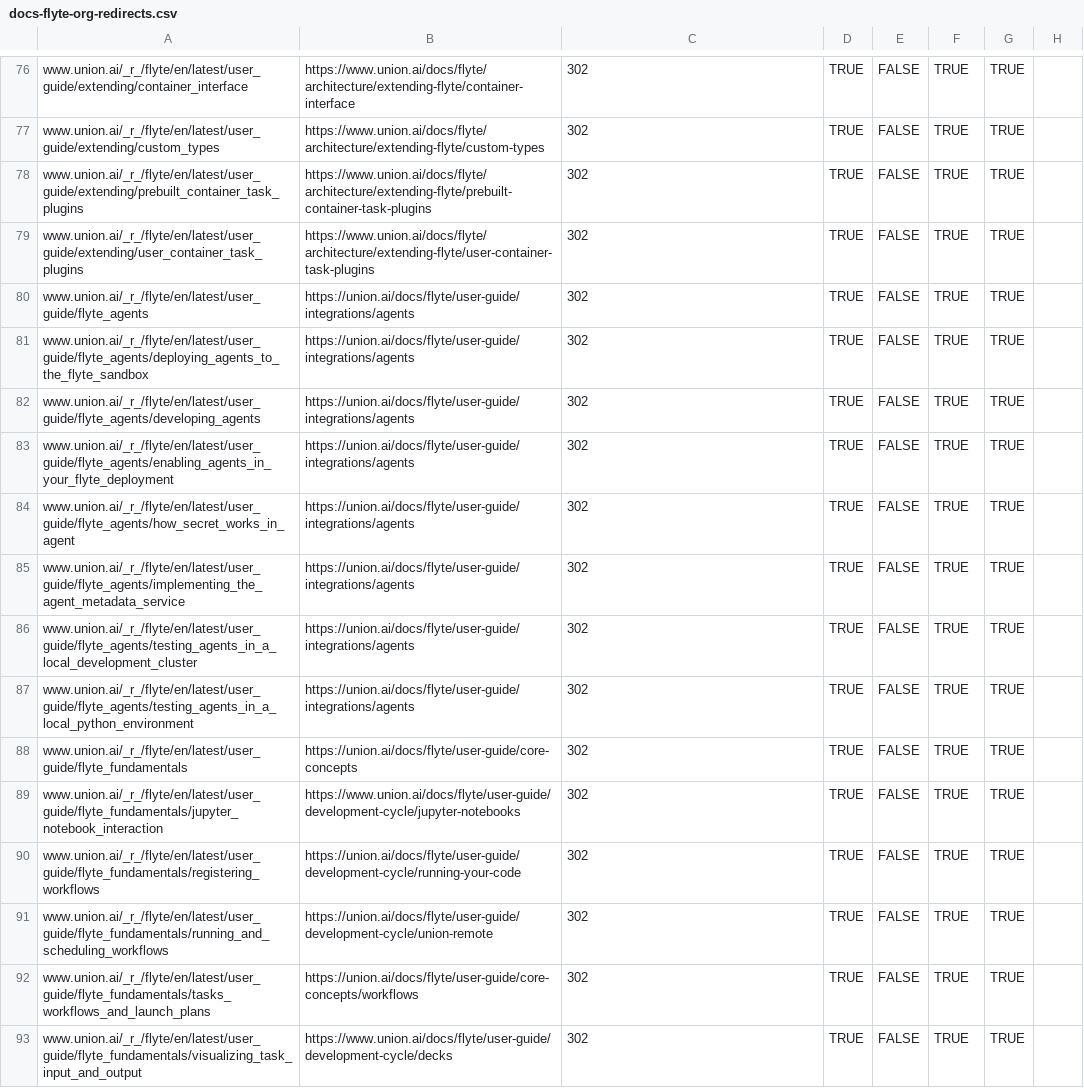
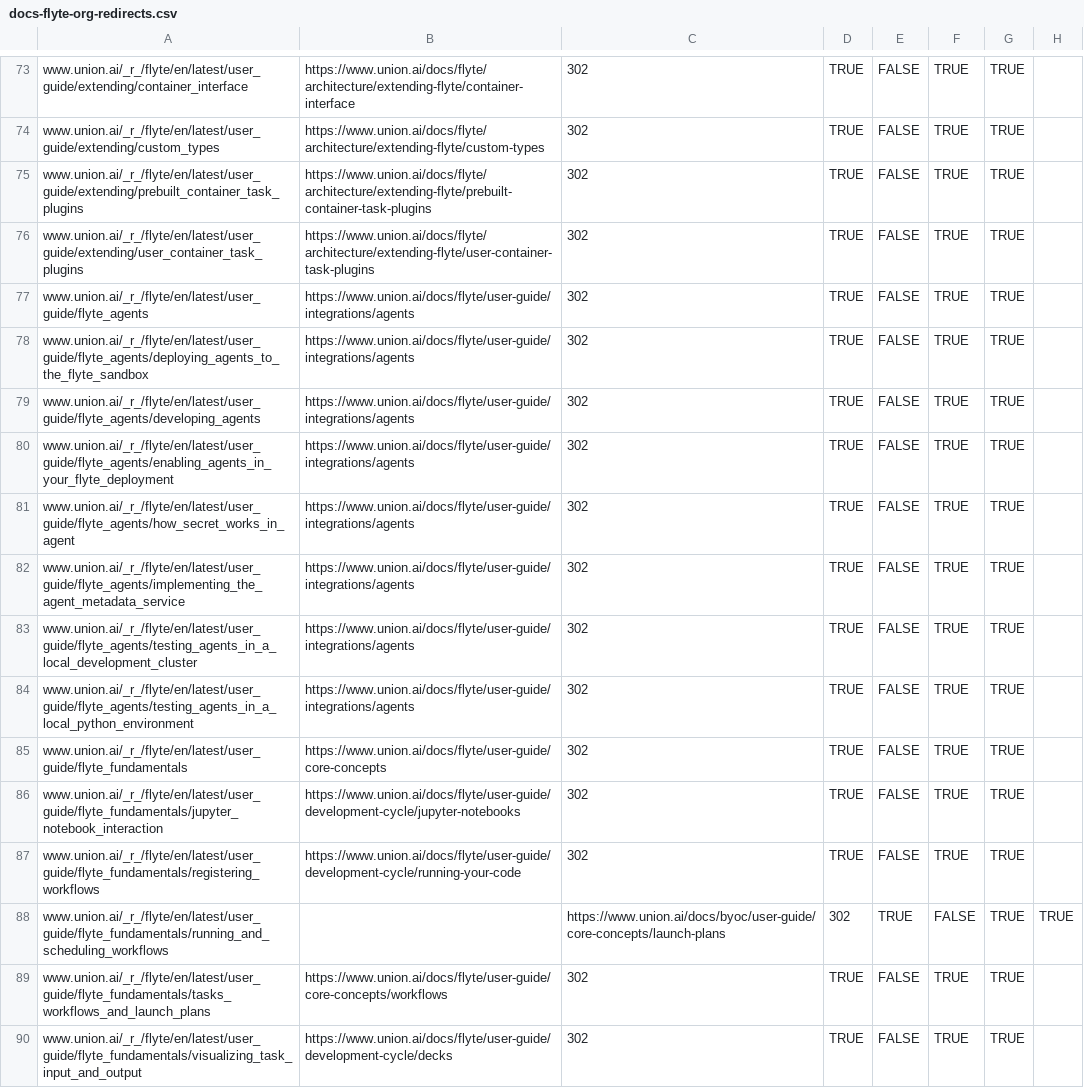
Before and after one commit to unionai/unionai-docs, a CSV file: docs-flyte-org-redirects.csv, drawn as a sheet; only a part is shown, gaps mark what is left out; the diff covers the shown part only.

Commit message:
clean up

```diff
--- a/docs-flyte-org-redirects.csv
+++ b/docs-flyte-org-redirects.csv
@@ -79,15 +76,15 @@ www.union.ai/_r_/flyte/en/latest/user_guide/extending/prebuilt_container_task_pl
 www.union.ai/_r_/flyte/en/latest/user_guide/extending/user_container_task_plugins,https://www.union.ai/docs/flyte/architecture/extending-flyte/user-container-task-plugins,302,TRUE,FALSE,TRUE,TRUE
-www.union.ai/_r_/flyte/en/latest/user_guide/flyte_agents,https://union.ai/docs/flyte/user-guide/integrations/agents,302,TRUE,FALSE,TRUE,TRUE
-www.union.ai/_r_/flyte/en/latest/user_guide/flyte_agents/deploying_agents_to_the_flyte_sandbox,https://union.ai/docs/flyte/user-guide/integrations/agents,302,TRUE,FALSE,TRUE,TRUE
-www.union.ai/_r_/flyte/en/latest/user_guide/flyte_agents/developing_agents,https://union.ai/docs/flyte/user-guide/integrations/agents,302,TRUE,FALSE,TRUE,TRUE
-www.union.ai/_r_/flyte/en/latest/user_guide/flyte_agents/enabling_agents_in_your_flyte_deployment,https://union.ai/docs/flyte/user-guide/integrations/agents,302,TRUE,FALSE,TRUE,TRUE
-www.union.ai/_r_/flyte/en/latest/user_guide/flyte_agents/how_secret_works_in_agent,https://union.ai/docs/flyte/user-guide/integrations/agents,302,TRUE,FALSE,TRUE,TRUE
-www.union.ai/_r_/flyte/en/latest/user_guide/flyte_agents/implementing_the_agent_metadata_service,https://union.ai/docs/flyte/user-guide/integrations/agents,302,TRUE,FALSE,TRUE,TRUE
-www.union.ai/_r_/flyte/en/latest/user_guide/flyte_agents/testing_agents_in_a_local_development_cluster,https://union.ai/docs/flyte/user-guide/integrations/agents,302,TRUE,FALSE,TRUE,TRUE
-www.union.ai/_r_/flyte/en/latest/user_guide/flyte_agents/testing_agents_in_a_local_python_environment,https://union.ai/docs/flyte/user-guide/integrations/agents,302,TRUE,FALSE,TRUE,TRUE
-www.union.ai/_r_/flyte/en/latest/user_guide/flyte_fundamentals,https://union.ai/docs/flyte/user-guide/core-concepts,302,TRUE,FALSE,TRUE,TRUE
+www.union.ai/_r_/flyte/en/latest/user_guide/flyte_agents,https://www.union.ai/docs/flyte/user-guide/integrations/agents,302,TRUE,FALSE,TRUE,TRUE
+www.union.ai/_r_/flyte/en/latest/user_guide/flyte_agents/deploying_agents_to_the_flyte_sandbox,https://www.union.ai/docs/flyte/user-guide/integrations/agents,302,TRUE,FALSE,TRUE,TRUE
+www.union.ai/_r_/flyte/en/latest/user_guide/flyte_agents/developing_agents,https://www.union.ai/docs/flyte/user-guide/integrations/agents,302,TRUE,FALSE,TRUE,TRUE
+www.union.ai/_r_/flyte/en/latest/user_guide/flyte_agents/enabling_agents_in_your_flyte_deployment,https://www.union.ai/docs/flyte/user-guide/integrations/agents,302,TRUE,FALSE,TRUE,TRUE
+www.union.ai/_r_/flyte/en/latest/user_guide/flyte_agents/how_secret_works_in_agent,https://www.union.ai/docs/flyte/user-guide/integrations/agents,302,TRUE,FALSE,TRUE,TRUE
+www.union.ai/_r_/flyte/en/latest/user_guide/flyte_agents/implementing_the_agent_metadata_service,https://www.union.ai/docs/flyte/user-guide/integrations/agents,302,TRUE,FALSE,TRUE,TRUE
+www.union.ai/_r_/flyte/en/latest/user_guide/flyte_agents/testing_agents_in_a_local_development_cluster,https://www.union.ai/docs/flyte/user-guide/integrations/agents,302,TRUE,FALSE,TRUE,TRUE
+www.union.ai/_r_/flyte/en/latest/user_guide/flyte_agents/testing_agents_in_a_local_python_environment,https://www.union.ai/docs/flyte/user-guide/integrations/agents,302,TRUE,FALSE,TRUE,TRUE
+www.union.ai/_r_/flyte/en/latest/user_guide/flyte_fundamentals,https://www.union.ai/docs/flyte/user-guide/core-concepts,302,TRUE,FALSE,TRUE,TRUE
 www.union.ai/_r_/flyte/en/latest/user_guide/flyte_fundamentals/jupyter_notebook_interaction,https://www.union.ai/docs/flyte/user-guide/development-cycle/jupyter-notebooks,302,TRUE,FALSE,TRUE,TRUE
-www.union.ai/_r_/flyte/en/latest/user_guide/flyte_fundamentals/registering_workflows,https://union.ai/docs/flyte/user-guide/development-cycle/running-your-code,302,TRUE,FALSE,TRUE,TRUE
-www.union.ai/_r_/flyte/en/latest/user_guide/flyte_fundamentals/running_and_scheduling_workflows,https://union.ai/docs/flyte/user-guide/development-cycle/union-remote,302,TRUE,FALSE,TRUE,TRUE
-www.union.ai/_r_/flyte/en/latest/user_guide/flyte_fundamentals/tasks_workflows_and_launch_plans,https://union.ai/docs/flyte/user-guide/core-concepts/workflows,302,TRUE,FALSE,TRUE,TRUE
+www.union.ai/_r_/flyte/en/latest/user_guide/flyte_fundamentals/registering_workflows,https://www.union.ai/docs/flyte/user-guide/development-cycle/running-your-code,302,TRUE,FALSE,TRUE,TRUE
+www.union.ai/_r_/flyte/en/latest/user_guide/flyte_fundamentals/running_and_scheduling_workflows,,https://www.union.ai/docs/byoc/user-guide/core-concepts/launch-plans,302,TRUE,FALSE,TRUE,TRUE
+www.union.ai/_r_/flyte/en/latest/user_guide/flyte_fundamentals/tasks_workflows_and_launch_plans,https://www.union.ai/docs/flyte/user-guide/core-concepts/workflows,302,TRUE,FALSE,TRUE,TRUE
 www.union.ai/_r_/flyte/en/latest/user_guide/flyte_fundamentals/visualizing_task_input_and_output,https://www.union.ai/docs/flyte/user-guide/development-cycle/decks,302,TRUE,FALSE,TRUE,TRUE
```
Also changed, not shown: 1 added row, 5 removed rows and 58 edited cells elsewhere in this file.
